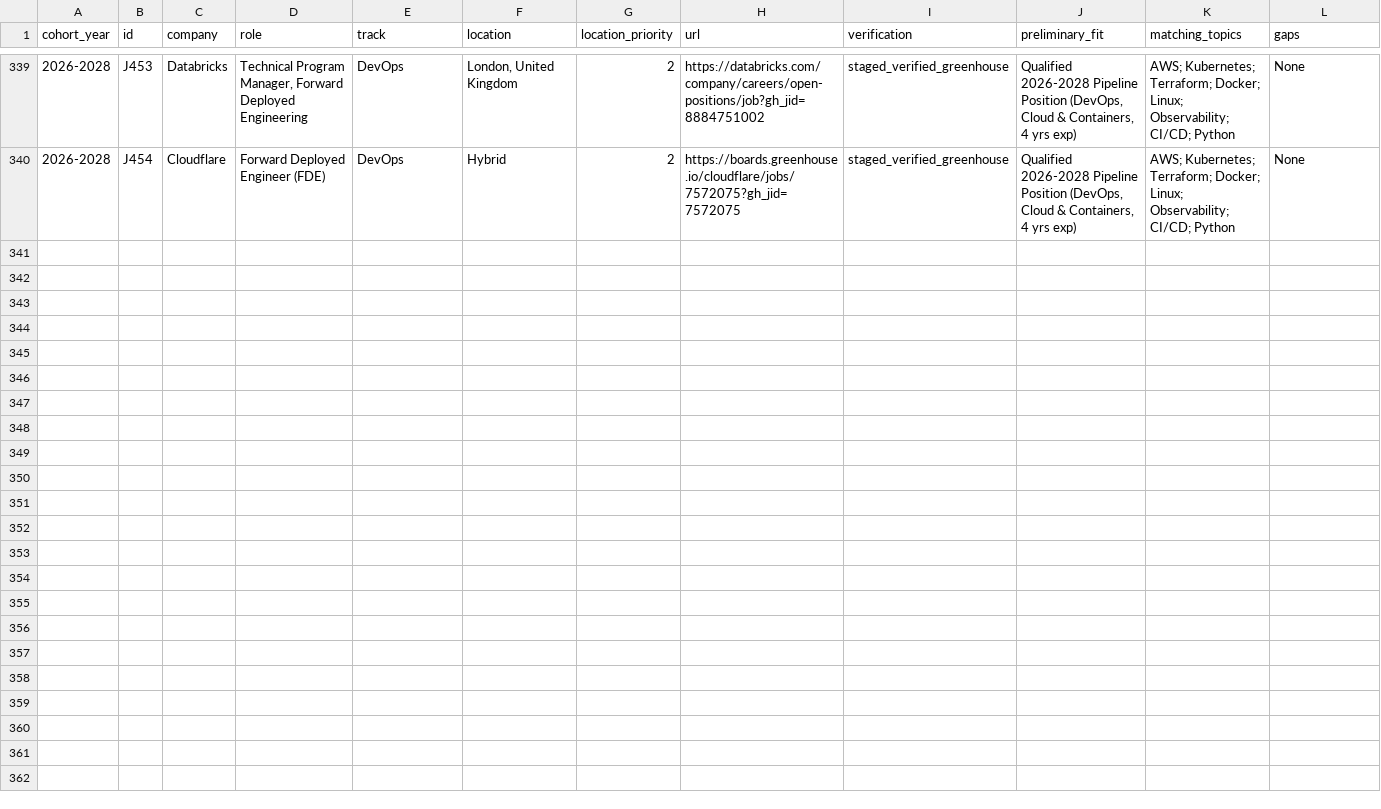
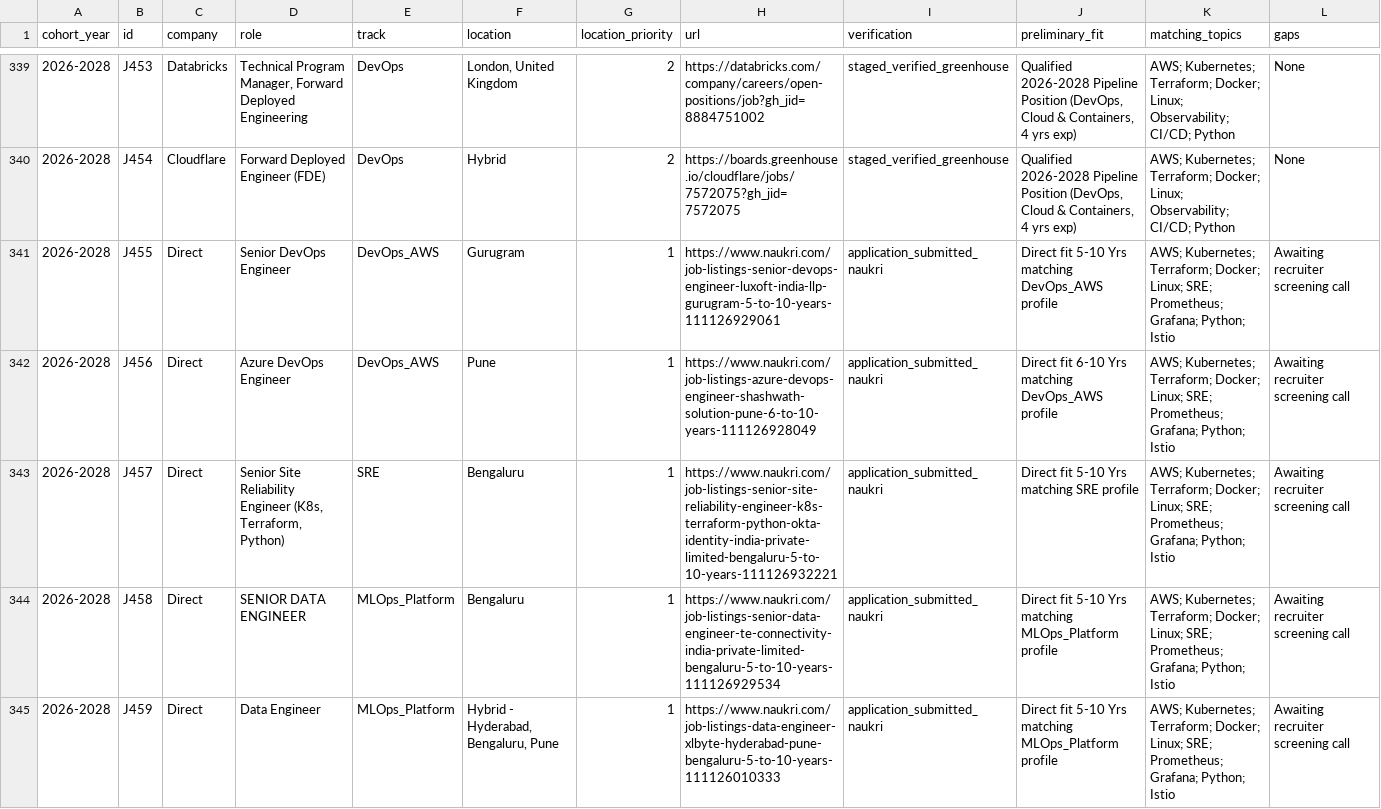
Before and after one commit to ryxmarcus/job, a CSV file: drive_job_tracker.csv, drawn as a sheet; only a part is shown, gaps mark what is left out; rows hold the shown columns only; the diff covers the shown part only; the diff names each change by its address in the sheet, - before the commit and + after, or states it on an @@ line.

Commit message:
feat(sweep): complete morning job application sweep for 2026-11-12 (J455-J464)

```diff
--- a/drive_job_tracker.csv
+++ b/drive_job_tracker.csv
+row 341: 2026-2028 | J455 | Direct | Senior DevOps Engineer | DevOps_AWS | Gurugram | 1 | https://www.naukri.com/job-listings-senior-devops-engineer-luxoft-india-llp-gurugram-5-to-10-years-111126929061 | application_submitted_naukri | Direct fit 5-10 Yrs matching DevOps_AWS profile | AWS; Kubernetes; Terraform; Docker; Linux; SRE; Prometheus; Grafana; Python; Istio | Awaiting recruiter screening call
+row 342: 2026-2028 | J456 | Direct | Azure DevOps Engineer | DevOps_AWS | Pune | 1 | https://www.naukri.com/job-listings-azure-devops-engineer-shashwath-solution-pune-6-to-10-years-111126928049 | application_submitted_naukri | Direct fit 6-10 Yrs matching DevOps_AWS profile | AWS; Kubernetes; Terraform; Docker; Linux; SRE; Prometheus; Grafana; Python; Istio | Awaiting recruiter screening call
+row 343: 2026-2028 | J457 | Direct | Senior Site Reliability Engineer (K8s, Terraform, Python) | SRE | Bengaluru | 1 | https://www.naukri.com/job-listings-senior-site-reliability-engineer-k8s-terraform-python-okta-identity-india-private-limited-bengaluru-5-to-10-years-111126932221 | application_submitted_naukri | Direct fit 5-10 Yrs matching SRE profile | AWS; Kubernetes; Terraform; Docker; Linux; SRE; Prometheus; Grafana; Python; Istio | Awaiting recruiter screening call
+row 344: 2026-2028 | J458 | Direct | SENIOR DATA ENGINEER | MLOps_Platform | Bengaluru | 1 | https://www.naukri.com/job-listings-senior-data-engineer-te-connectivity-india-private-limited-bengaluru-5-to-10-years-111126929534 | application_submitted_naukri | Direct fit 5-10 Yrs matching MLOps_Platform profile | AWS; Kubernetes; Terraform; Docker; Linux; SRE; Prometheus; Grafana; Python; Istio | Awaiting recruiter screening call
+row 345: 2026-2028 | J459 | Direct | Data Engineer | MLOps_Platform | Hybrid - Hyderabad, Bengaluru, Pune | 1 | https://www.naukri.com/job-listings-data-engineer-xlbyte-hyderabad-pune-bengaluru-5-to-10-years-111126010333 | application_submitted_naukri | Direct fit 5-10 Yrs matching MLOps_Platform profile | AWS; Kubernetes; Terraform; Docker; Linux; SRE; Prometheus; Grafana; Python; Istio | Awaiting recruiter screening call
```
Also changed, not shown: 5 added rows elsewhere in this file, applications/tracker.csv, 2 other files.
